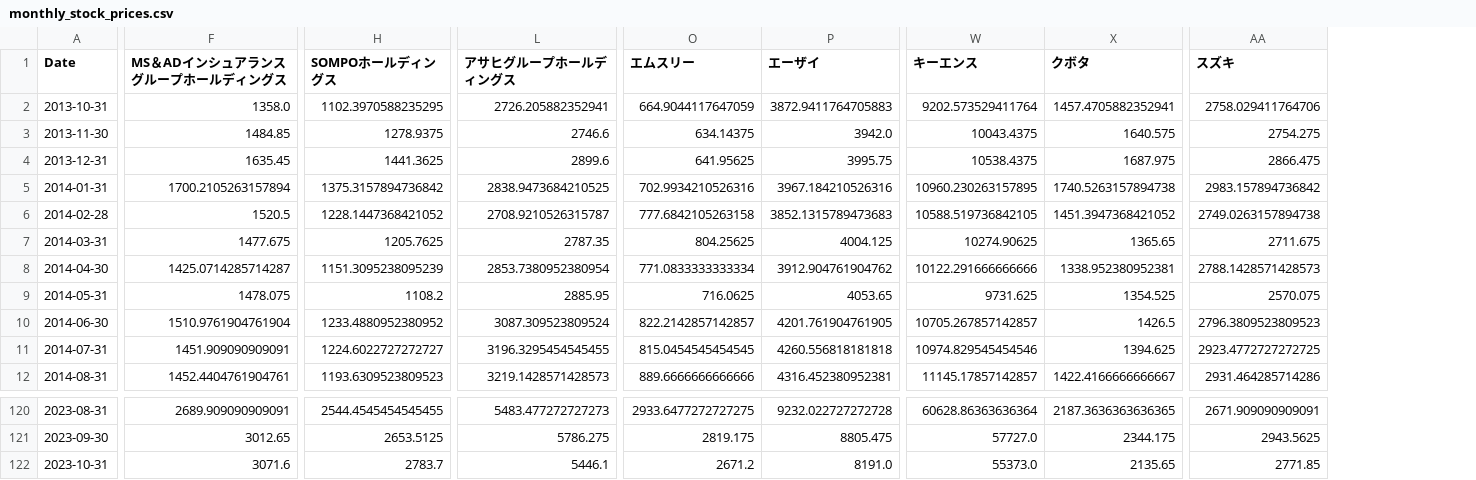
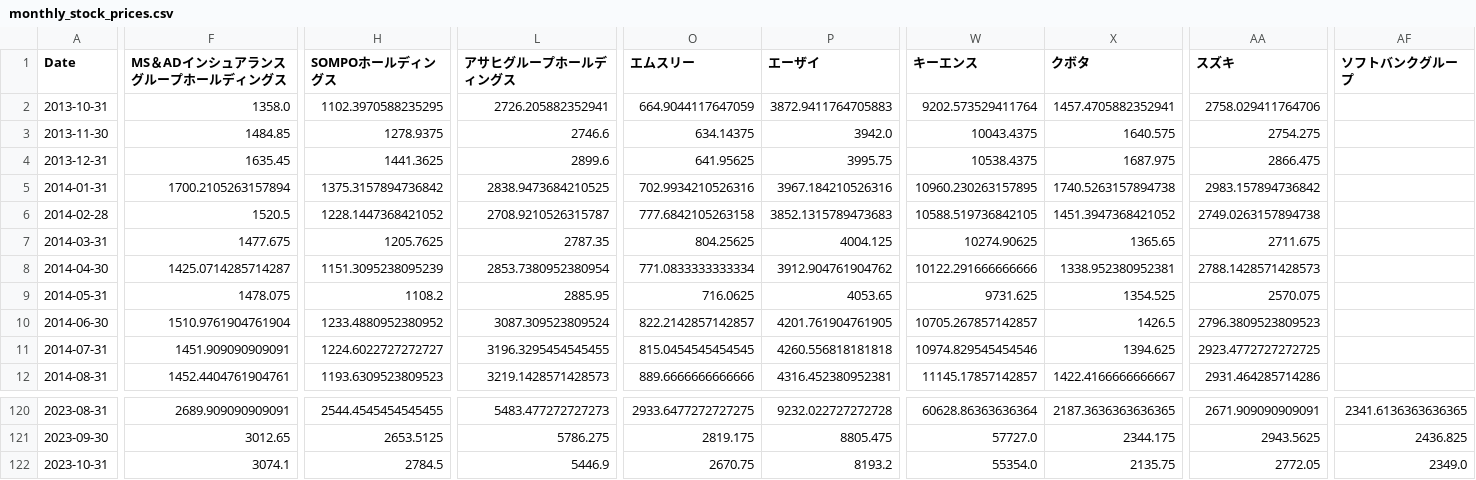
Before and after one commit to aguilarklyno/Fukuhara-Seminar, a CSV file: 23_10_06_week-01/monthly_stock_prices.csv, drawn as a sheet; only a part is shown, gaps mark what is left out; the diff covers the shown part only; the diff names each change by its address in the sheet, - before the commit and + after, or states it on an @@ line.

```diff
--- a/23_10_06_week-01/monthly_stock_prices.csv
+++ b/23_10_06_week-01/monthly_stock_prices.csv
+column AF (ソフトバンクグループ), rows 120-122: 2341.6136363636365 | 2436.825 | 2349.0
-F122 (MS＆ADインシュアランスグループホールディングス): 3071.6
+F122 (MS＆ADインシュアランスグループホールディングス): 3074.1
-H122 (SOMPOホールディングス): 2783.7
+H122 (SOMPOホールディングス): 2784.5
-L122 (アサヒグループホールディングス): 5446.1
+L122 (アサヒグループホールディングス): 5446.9
-O122 (エムスリー): 2671.2
+O122 (エムスリー): 2670.75
-P122 (エーザイ): 8191.0
+P122 (エーザイ): 8193.2
-W122 (キーエンス): 55373.0
+W122 (キーエンス): 55354.0
-X122 (クボタ): 2135.65
+X122 (クボタ): 2135.75
-AA122 (スズキ): 2771.85
+AA122 (スズキ): 2772.05
```
Also changed, not shown: 33 edited cells elsewhere in this file, 2 other files.
